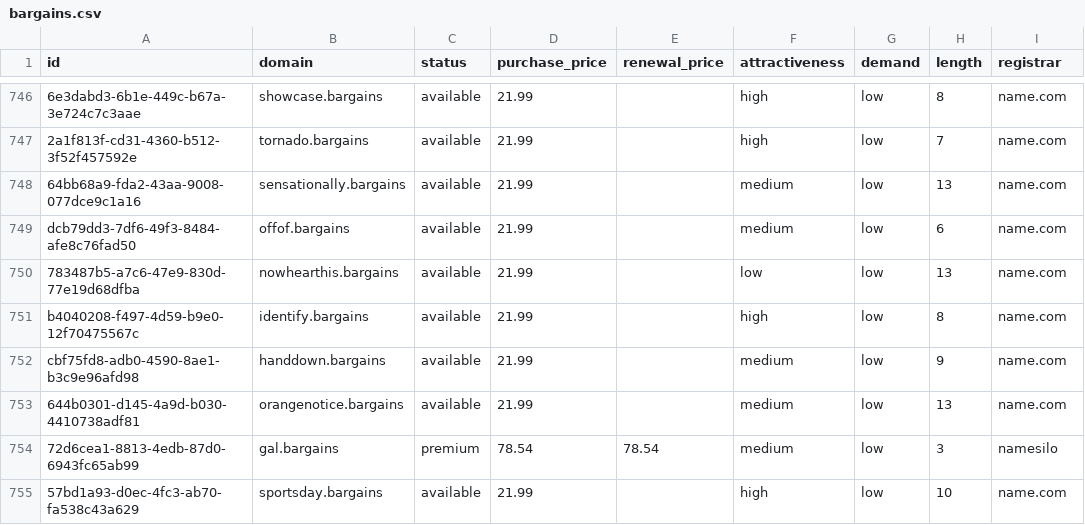
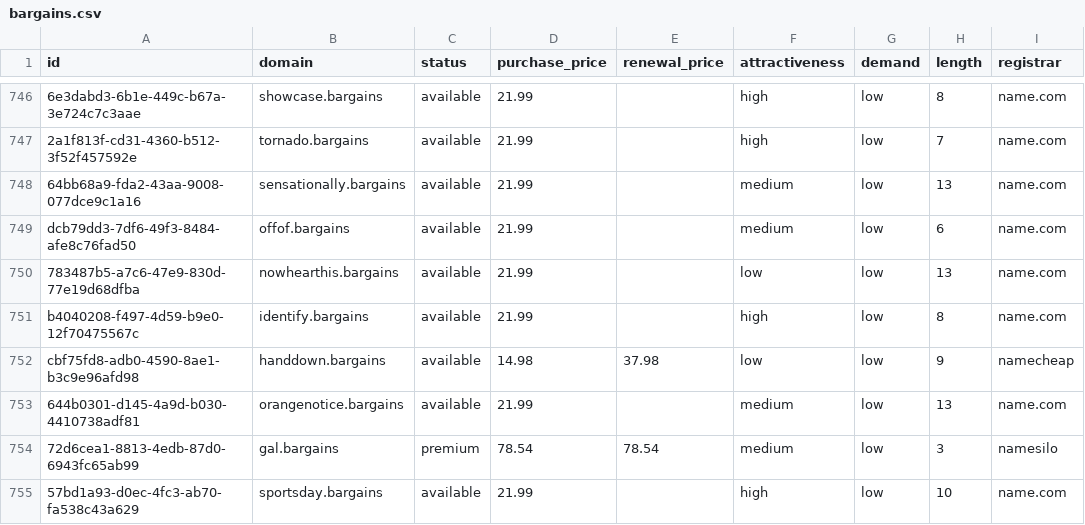
Before and after one commit to UniqueDomains/bargains-oneword-domains, a CSV file: bargains.csv, drawn as a sheet; only a part is shown, gaps mark what is left out; the diff names each change by its address in the sheet, - before the commit and + after, or states it on an @@ line.

Commit message:
Domains update

```diff
--- a/bargains.csv
+++ b/bargains.csv
-D752 (purchase_price): 21.99
+D752 (purchase_price): 14.98
-E752 (renewal_price): (empty)
+E752 (renewal_price): 37.98
-F752 (attractiveness): medium
+F752 (attractiveness): low
-I752 (registrar): name.com
+I752 (registrar): namecheap
```
Also changed, not shown: 4 other files.
